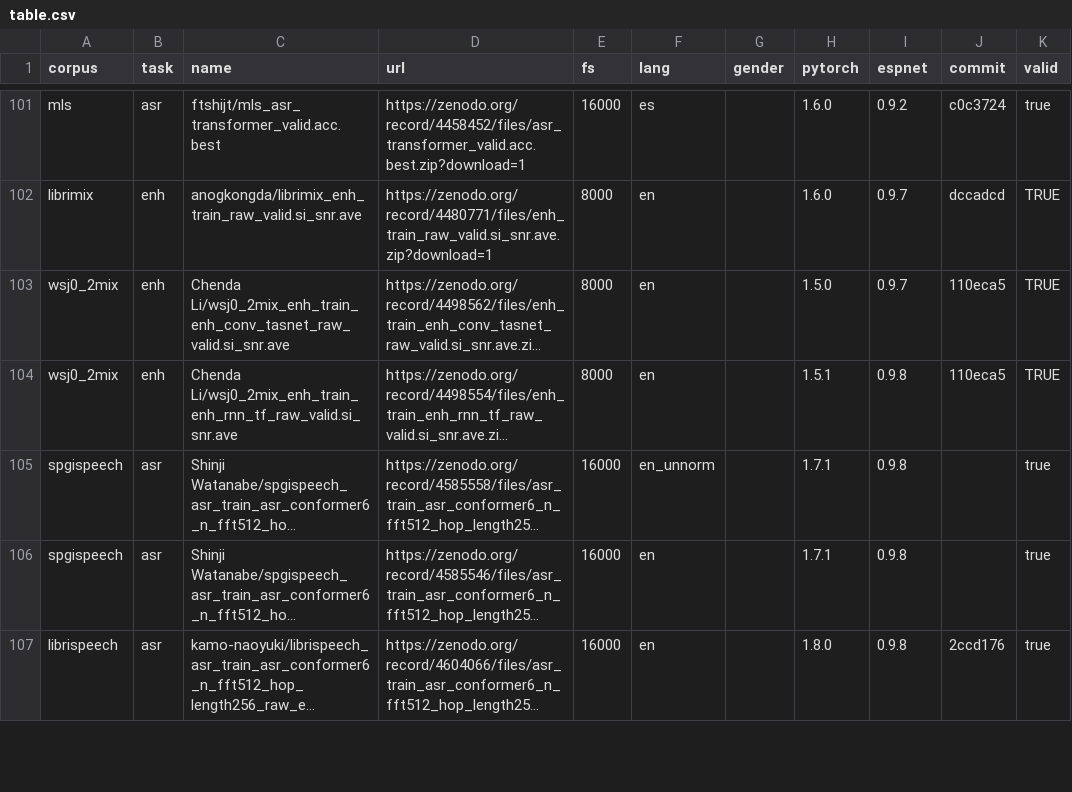
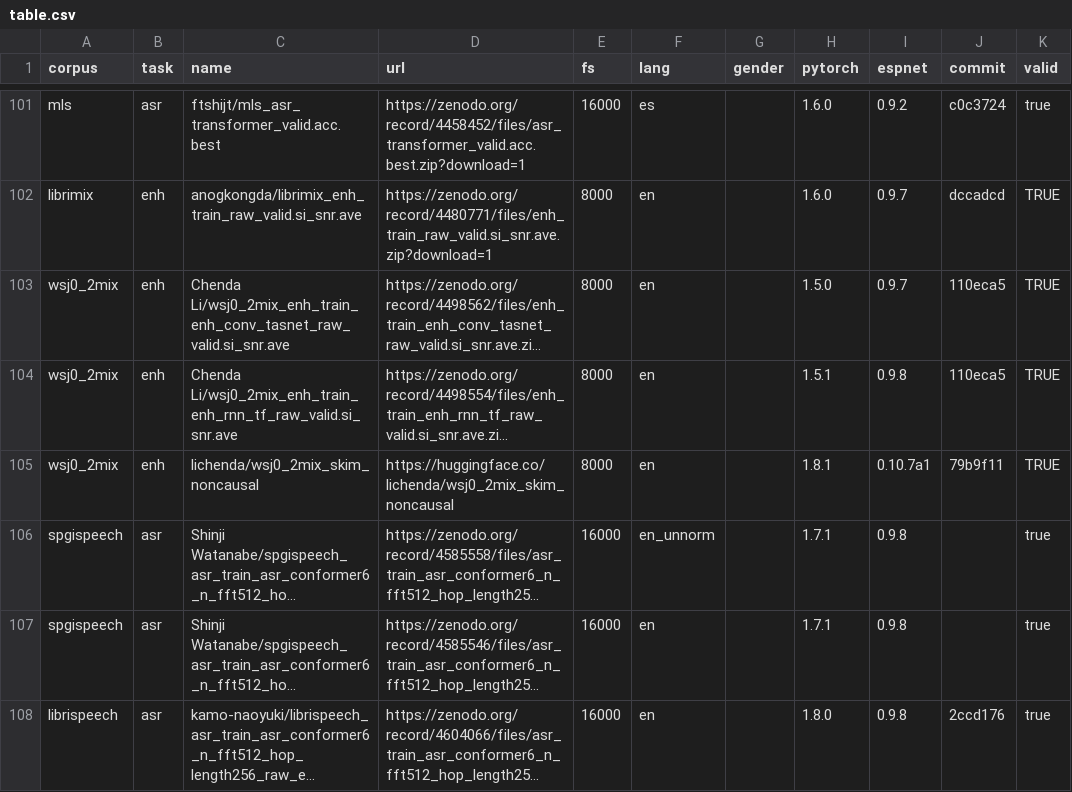
Before and after one commit to espnet/espnet_model_zoo, a CSV file: espnet_model_zoo/table.csv, drawn as a sheet; only a part is shown, gaps mark what is left out; long unchanged cells end in …; the diff names each change by its address in the sheet, - before the commit and + after, or states it on an @@ line.

Commit message:
add pre-trained skim model

```diff
--- a/espnet_model_zoo/table.csv
+++ b/espnet_model_zoo/table.csv
+row 105: wsj0_2mix | enh | lichenda/wsj0_2mix_skim_noncausal | https://huggingface.co/lichenda/wsj0_2mix_skim_noncausal | 8000 | en |  | 1.8.1 | 0.10.7a1 | 79b9f11 | TRUE
```
